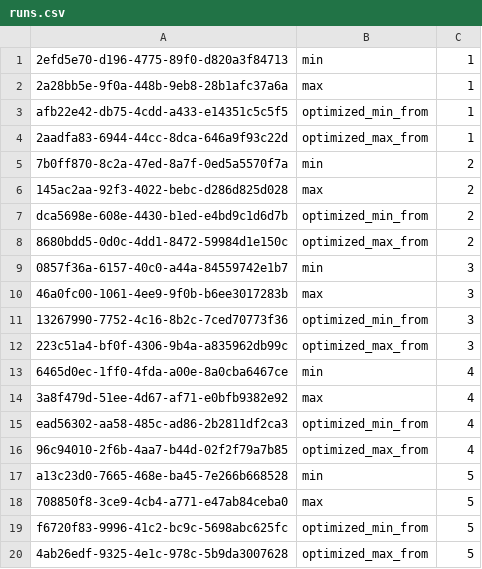
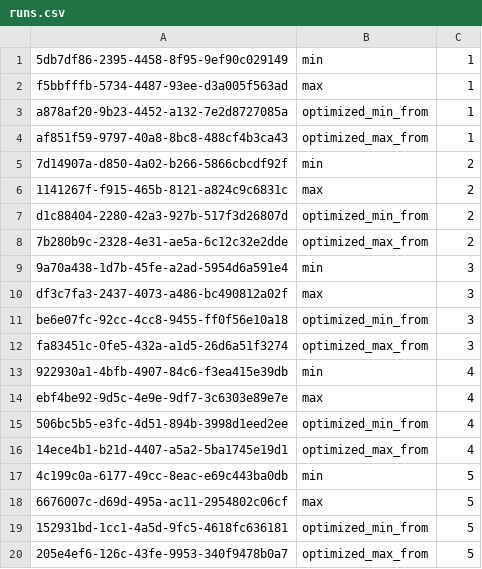
Before and after one commit to julianefalsig/datasys-engine-TheQueryCrew, a CSV file: experiments/project_3/results/runs.csv, drawn as a sheet.

```diff
--- a/experiments/project_3/results/runs.csv
+++ b/experiments/project_3/results/runs.csv
@@ -1,20 +1,20 @@
-2efd5e70-d196-4775-89f0-d820a3f84713,min,1
-2a28bb5e-9f0a-448b-9eb8-28b1afc37a6a,max,1
-afb22e42-db75-4cdd-a433-e14351c5c5f5,optimized_min_from,1
-2aadfa83-6944-44cc-8dca-646a9f93c22d,optimized_max_from,1
-7b0ff870-8c2a-47ed-8a7f-0ed5a5570f7a,min,2
-145ac2aa-92f3-4022-bebc-d286d825d028,max,2
-dca5698e-608e-4430-b1ed-e4bd9c1d6d7b,optimized_min_from,2
-8680bdd5-0d0c-4dd1-8472-59984d1e150c,optimized_max_from,2
-0857f36a-6157-40c0-a44a-84559742e1b7,min,3
-46a0fc00-1061-4ee9-9f0b-b6ee3017283b,max,3
-13267990-7752-4c16-8b2c-7ced70773f36,optimized_min_from,3
-223c51a4-bf0f-4306-9b4a-a835962db99c,optimized_max_from,3
-6465d0ec-1ff0-4fda-a00e-8a0cba6467ce,min,4
-3a8f479d-51ee-4d67-af71-e0bfb9382e92,max,4
-ead56302-aa58-485c-ad86-2b2811df2ca3,optimized_min_from,4
-96c94010-2f6b-4aa7-b44d-02f2f79a7b85,optimized_max_from,4
-a13c23d0-7665-468e-ba45-7e266b668528,min,5
-708850f8-3ce9-4cb4-a771-e47ab84ceba0,max,5
-f6720f83-9996-41c2-bc9c-5698abc625fc,optimized_min_from,5
-4ab26edf-9325-4e1c-978c-5b9da3007628,optimized_max_from,5
+5db7df86-2395-4458-8f95-9ef90c029149,min,1
+f5bbfffb-5734-4487-93ee-d3a005f563ad,max,1
+a878af20-9b23-4452-a132-7e2d8727085a,optimized_min_from,1
+af851f59-9797-40a8-8bc8-488cf4b3ca43,optimized_max_from,1
+7d14907a-d850-4a02-b266-5866cbcdf92f,min,2
+1141267f-f915-465b-8121-a824c9c6831c,max,2
+d1c88404-2280-42a3-927b-517f3d26807d,optimized_min_from,2
+7b280b9c-2328-4e31-ae5a-6c12c32e2dde,optimized_max_from,2
+9a70a438-1d7b-45fe-a2ad-5954d6a591e4,min,3
+df3c7fa3-2437-4073-a486-bc490812a02f,max,3
+be6e07fc-92cc-4cc8-9455-ff0f56e10a18,optimized_min_from,3
+fa83451c-0fe5-432a-a1d5-26d6a51f3274,optimized_max_from,3
+922930a1-4bfb-4907-84c6-f3ea415e39db,min,4
+ebf4be92-9d5c-4e9e-9df7-3c6303e89e7e,max,4
+506bc5b5-e3fc-4d51-894b-3998d1eed2ee,optimized_min_from,4
+14ece4b1-b21d-4407-a5a2-5ba1745e19d1,optimized_max_from,4
+4c199c0a-6177-49cc-8eac-e69c443ba0db,min,5
+6676007c-d69d-495a-ac11-2954802c06cf,max,5
+152931bd-1cc1-4a5d-9fc5-4618fc636181,optimized_min_from,5
+205e4ef6-126c-43fe-9953-340f9478b0a7,optimized_max_from,5
```
Also changed, not shown: experiments/project_3/results/analysis-Executor.csv, experiments/project_3/results/analysis-HashJoinOperator.csv, 5 other files.
